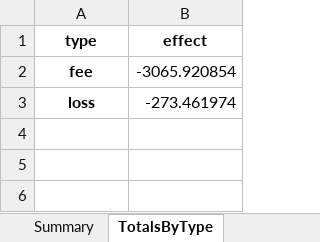
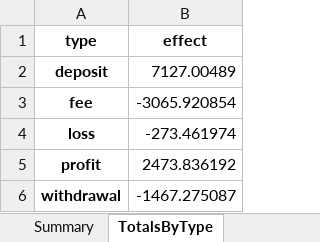
Before and after one commit to jupiterBill/Zignaly-Transaction, an Excel workbook: Zignaly_Balance_Report.xlsx, sheet TotalsByType, drawn as a sheet; values as stored, in another font and other column widths than the file's, no borders; the diff names each change by its address in the sheet, - before the commit and + after, or states it on an @@ line.

```diff
--- a/Zignaly_Balance_Report.xlsx (sheet TotalsByType)
+++ b/Zignaly_Balance_Report.xlsx (sheet TotalsByType)
+row 2: deposit | 7127.00489
+row 5: profit | 2473.836192
+row 6: withdrawal | -1467.275087
```
Also changed, not shown: sheet Filtered Transactions, sheet Summary, 7 other files.
